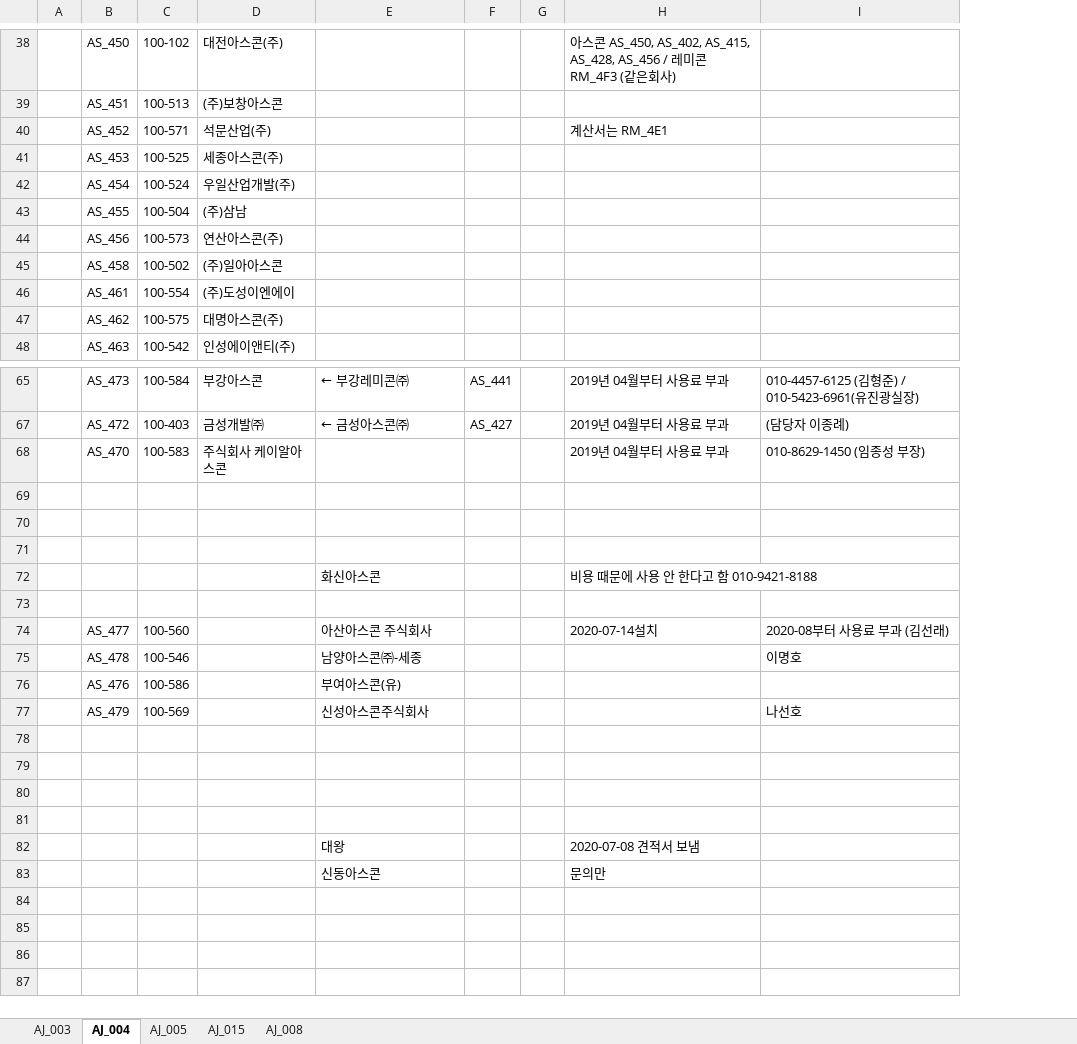
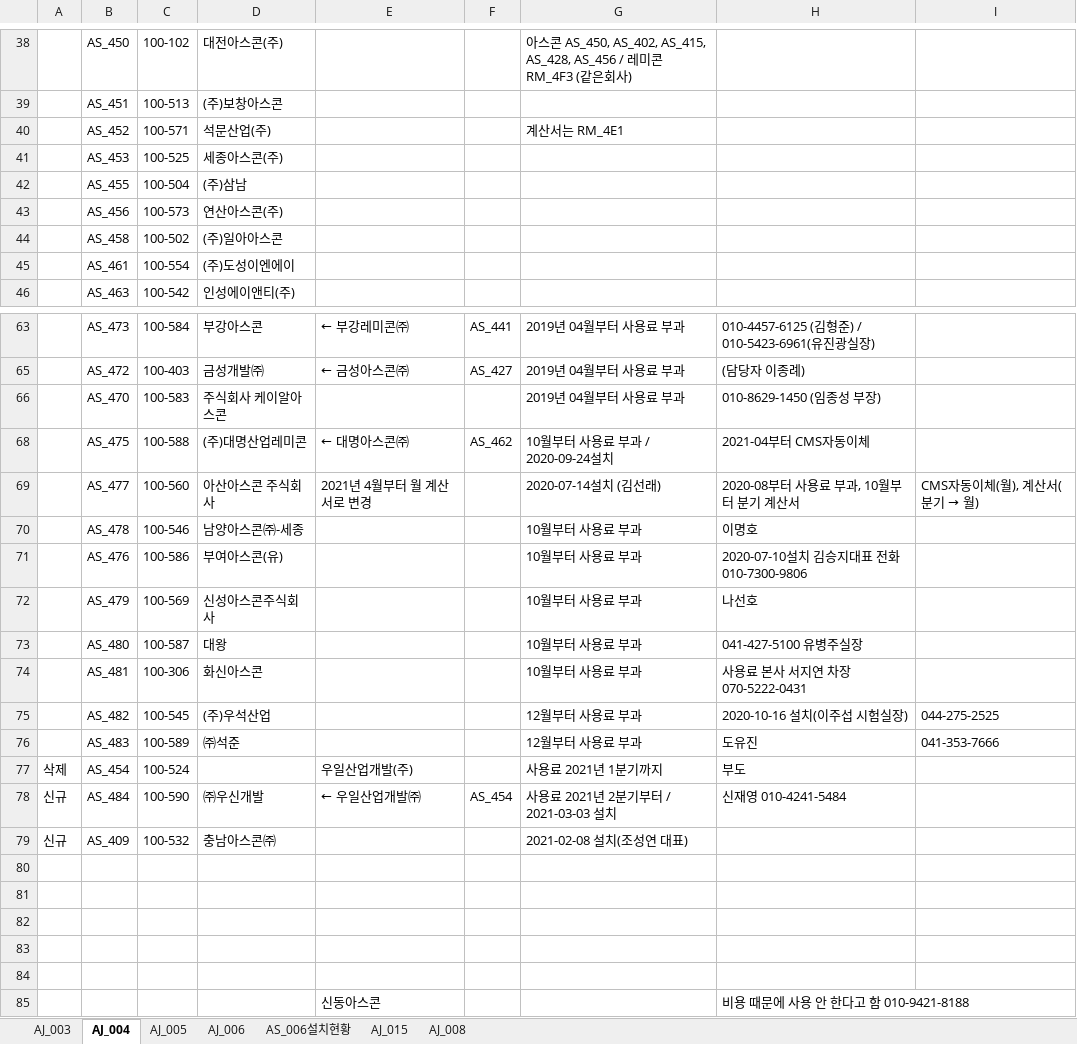
Before and after one commit to lovelhn/02_GimaekBill, an Excel workbook: 03 아스콘.xlsx, sheet AJ_004, drawn as a sheet; only a part is shown, gaps mark what is left out; values as stored, in another font and other column widths than the file's, no cell formats; removed rows and columns are numbered as before the commit, all else as after; the diff covers the shown part only; the diff names each change by its address in the sheet, - before the commit and + after, or states it on an @@ line.

```diff
--- a/03 아스콘.xlsx (sheet AJ_004)
+++ b/03 아스콘.xlsx (sheet AJ_004)
+sheet tab: AJ_006
+sheet tab: AS_006설치현황
-column G, empty
+column I, row 69: CMS자동이체(월), 계산서(분기 → 월)
-row 42:  | AS_454 | 100-524 | 우일산업개발(주)
-row 47:  | AS_462 | 100-575 | 대명아스콘(주)
-row 68: (empty)
+row 68:  | AS_475 | 100-588 | (주)대명산업레미콘 | ← 대명아스콘㈜ | AS_462 | 10월부터 사용료 부과 / 2020-09-24설치 | 2021-04부터 CMS자동이체
-row 70: (empty)
-row 71: (empty)
-row 72:  |  |  |  | 화신아스콘 |  |  | 비용 때문에 사용 안 한다고 함 010-9421-8188
-row 73: (empty)
-D69: (empty)
+D69: 아산아스콘 주식회사
-E69: 아산아스콘 주식회사
+E69: 2021년 4월부터 월 계산서로 변경
-G69: 2020-07-14설치
+G69: 2020-07-14설치 (김선래)
-H69: 2020-08부터 사용료 부과 (김선래)
+H69: 2020-08부터 사용료 부과, 10월부터 분기 계산서
-D70: (empty)
+D70: 남양아스콘㈜-세종
-E70: 남양아스콘㈜-세종
+E70: (empty)
-G70:G72: (empty)
+G70:G72: 10월부터 사용료 부과
-D71: (empty)
+D71: 부여아스콘(유)
-E71: 부여아스콘(유)
+E71: (empty)
-H71: (empty)
+H71: 2020-07-10설치 김승지대표 전화 010-7300-9806
-D72: (empty)
+D72: 신성아스콘주식회사
-E72: 신성아스콘주식회사
+E72: (empty)
+row 73:  | AS_480 | 100-587 | 대왕 |  |  | 10월부터 사용료 부과 | 041-427-5100 유병주실장
+row 74:  | AS_481 | 100-306 | 화신아스콘 |  |  | 10월부터 사용료 부과 | 사용료 본사 서지연 차장 070-5222-0431
+row 75:  | AS_482 | 100-545 | (주)우석산업 |  |  | 12월부터 사용료 부과 | 2020-10-16 설치(이주섭 시험실장) | 044-275-2525
+row 76:  | AS_483 | 100-589 | ㈜석준 |  |  | 12월부터 사용료 부과 | 도유진 | 041-353-7666
+row 77: 삭제 | AS_454 | 100-524 |  | 우일산업개발(주) |  | 사용료 2021년 1분기까지 | 부도
+row 78: 신규 | AS_484 | 100-590 | ㈜우신개발 | ← 우일산업개발㈜ | AS_454 | 사용료 2021년 2분기부터 / 2021-03-03 설치 | 신재영 010-4241-5484
+row 79: 신규 | AS_409 | 100-532 | 충남아스콘㈜ |  |  | 2021-02-08 설치(조성연 대표)
-row 84:  |  |  |  | 대왕 |  |  | 2020-07-08 견적서 보냄
+row 84: (empty)
-row 83:  |  |  |  | 신동아스콘 |  |  | 문의만
+row 85:  |  |  |  | 신동아스콘 |  |  | 비용 때문에 사용 안 한다고 함 010-9421-8188
```
Also changed, not shown: 5 edited cells elsewhere in this sheet, sheet AJ_008, cell formats, hidden cells, 01 회원사사용료현황(2020년).xlsx, 02 레미콘.xlsx.
